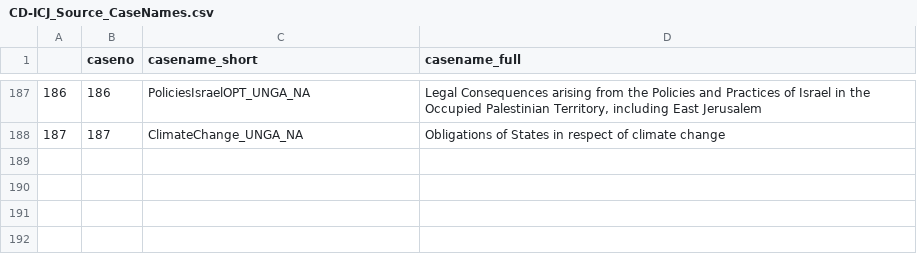
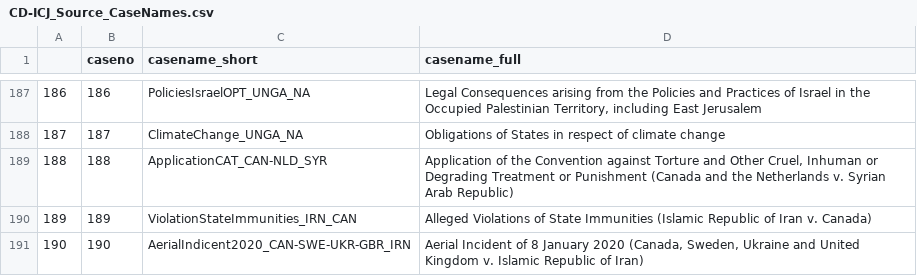
Before and after one commit to SeanFobbe/cd-icj, a CSV file: data/CD-ICJ_Source_CaseNames.csv, drawn as a sheet; only a part is shown, gaps mark what is left out; the diff names each change by its address in the sheet, - before the commit and + after, or states it on an @@ line.

Commit message:
add cases up to 190

```diff
--- a/data/CD-ICJ_Source_CaseNames.csv
+++ b/data/CD-ICJ_Source_CaseNames.csv
+row 189: 188 | 188 | ApplicationCAT_CAN-NLD_SYR | Application of the Convention against Torture and Other Cruel, Inhuman or Degrading Treatment or Punishment (Canada and the Netherlands v. Syrian Arab Republic)
+row 190: 189 | 189 | ViolationStateImmunities_IRN_CAN | Alleged Violations of State Immunities (Islamic Republic of Iran v. Canada)
+row 191: 190 | 190 | AerialIndicent2020_CAN-SWE-UKR-GBR_IRN | Aerial Incident of 8 January 2020 (Canada, Sweden, Ukraine and United Kingdom v. Islamic Republic of Iran)
```
